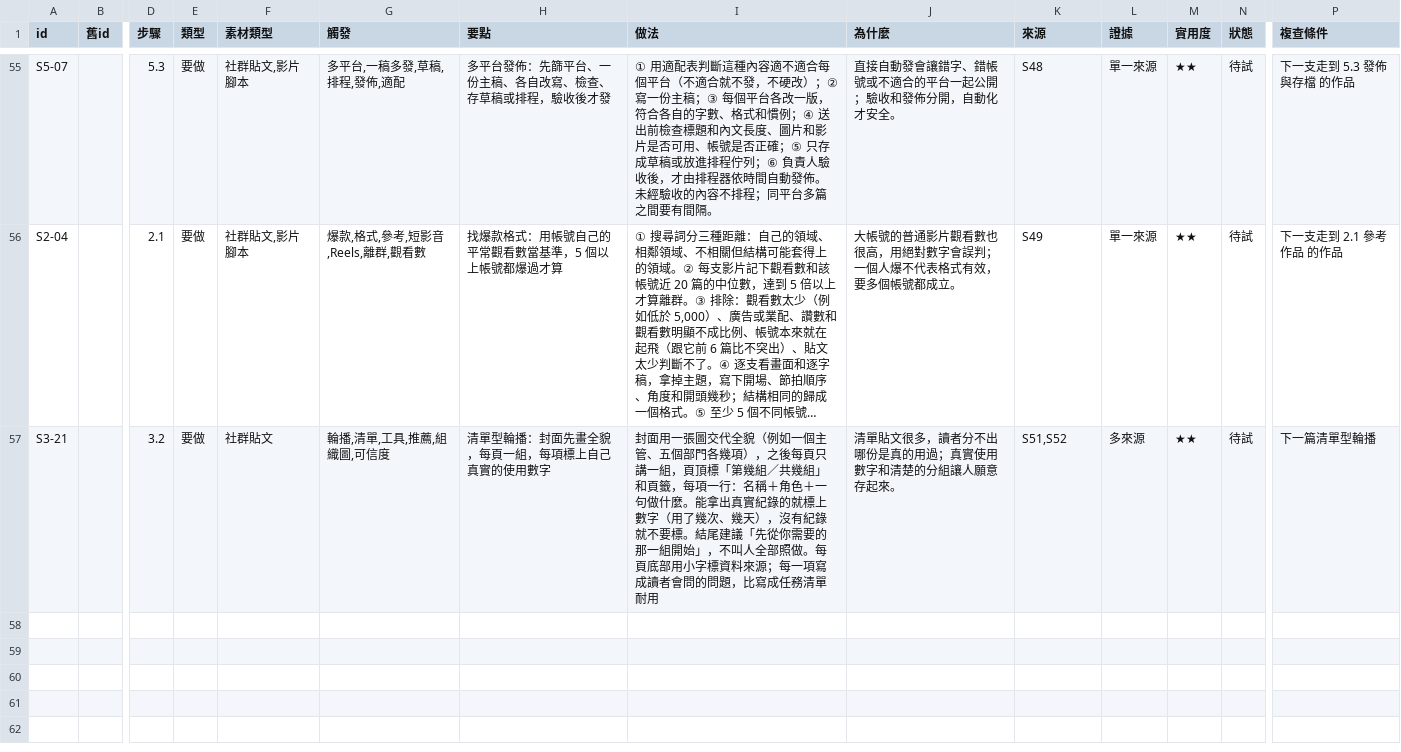
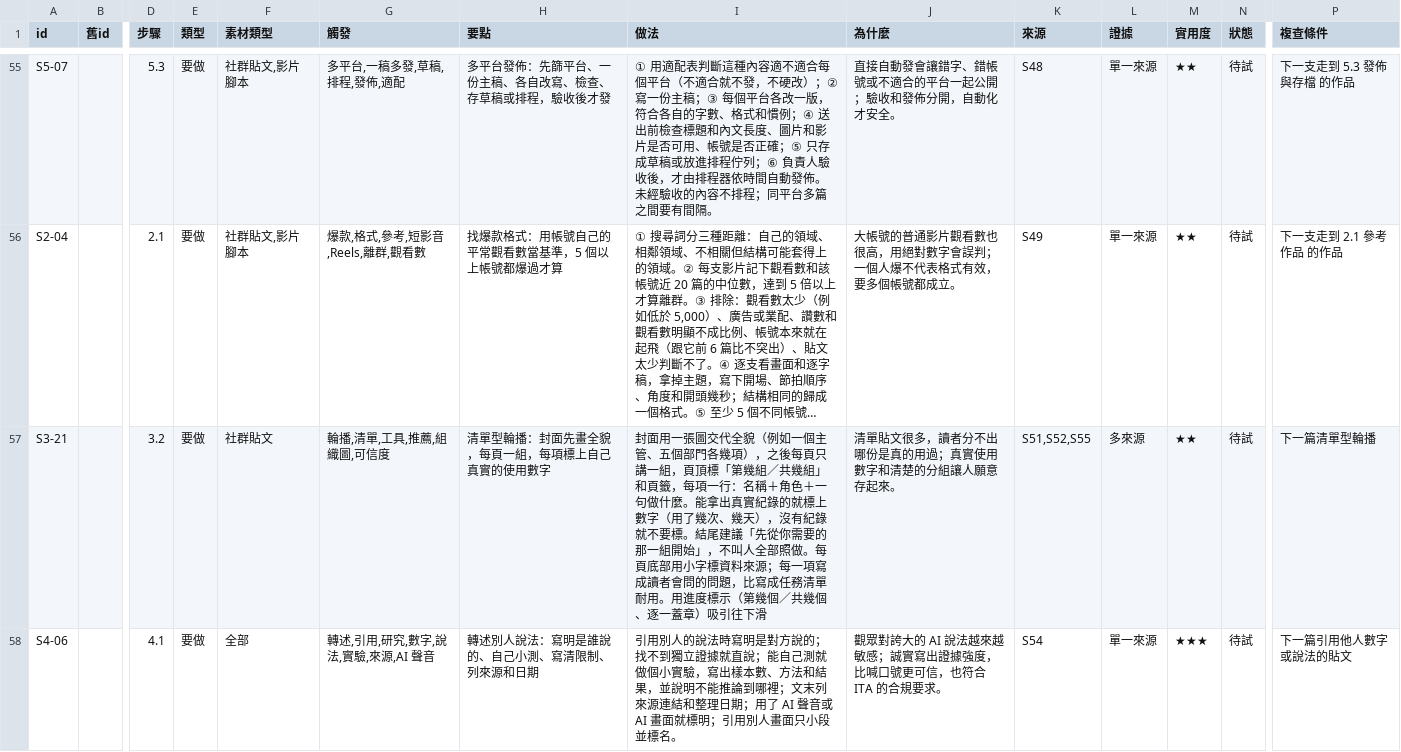
Before and after one commit to mick3412/marketing-playbook, a CSV file: data/entries.csv, drawn as a sheet; only a part is shown, gaps mark what is left out; long unchanged cells end in …; rows hold the shown columns only; the diff covers the shown part only; the diff names each change by its address in the sheet, - before the commit and + after, or states it on an @@ line.

```diff
--- a/data/entries.csv
+++ b/data/entries.csv
-I57 (做法): …清單耐用
+I57 (做法): …清單耐用。用進度標示（第幾個／共幾個、逐一蓋章）吸引往下滑
-K57 (來源): S51,S52
+K57 (來源): S51,S52,S55
+row 58: S4-06 |  | 4.1 | 要做 | 全部 | 轉述,引用,研究,數字,說法,實驗,來源,AI 聲音 | 轉述別人說法：寫明是誰說的、自己小測、寫清限制、列來源和日期 | 引用別人的說法時寫明是對方說的；找不到獨立證據就直說；能自己測就做個小實驗，寫出樣本數、方法和結果，並說明不能推論到哪裡；文末列來源連結和整理日期；用了 AI 聲音或 AI 畫面就標明；引用別人畫面只小段並標名。 | 觀眾對誇大的 AI 說法越來越敏感；誠實寫出證據強度，比喊口號更可信，也符合 ITA 的合規要求。 | S54 | 單一來源 | ★★★ | 待試 | 下一篇引用他人數字或說法的貼文
```
Also changed, not shown: 1 added row and 4 edited cells elsewhere in this file, data/sources.csv, data/tools.csv, 7 other files.
